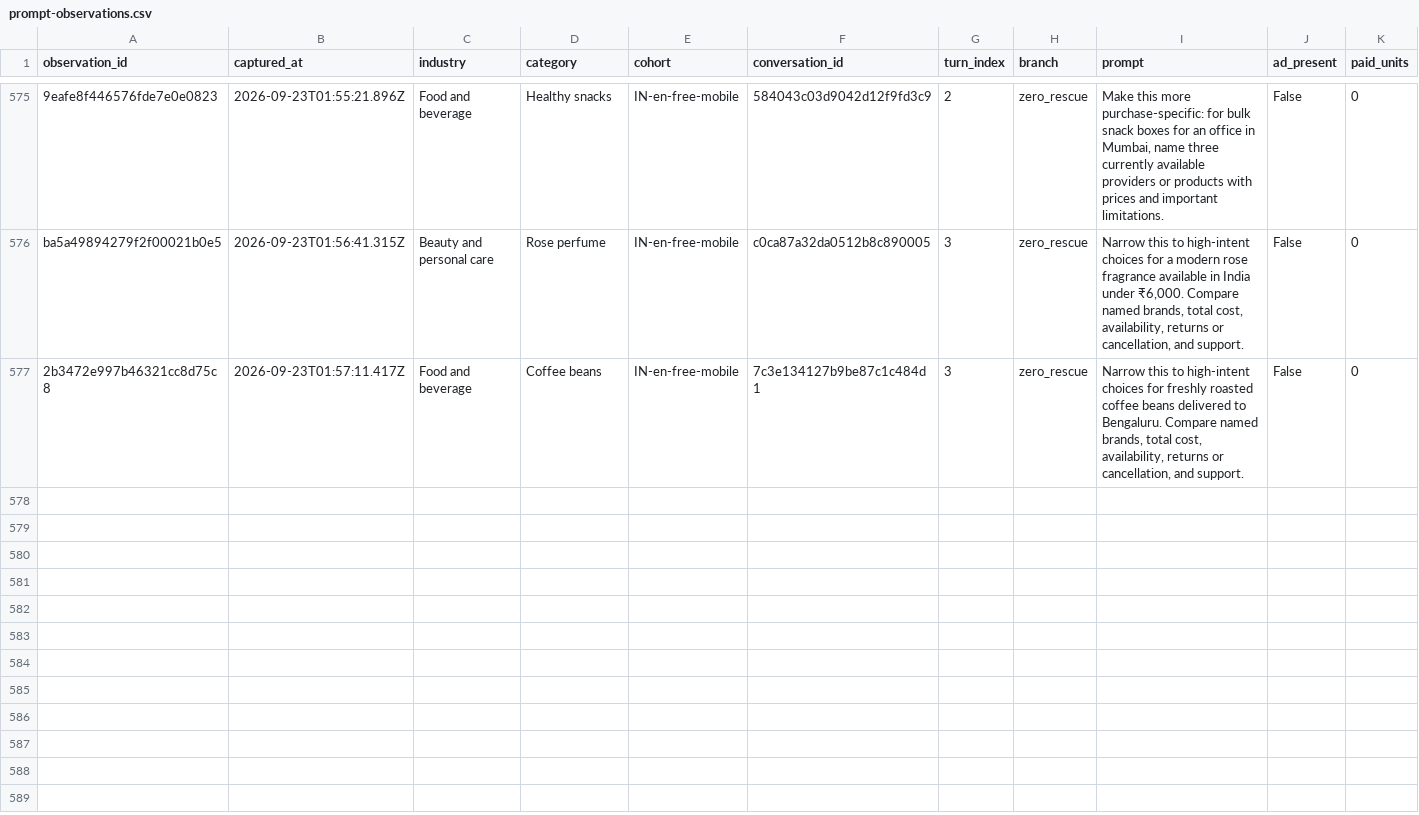
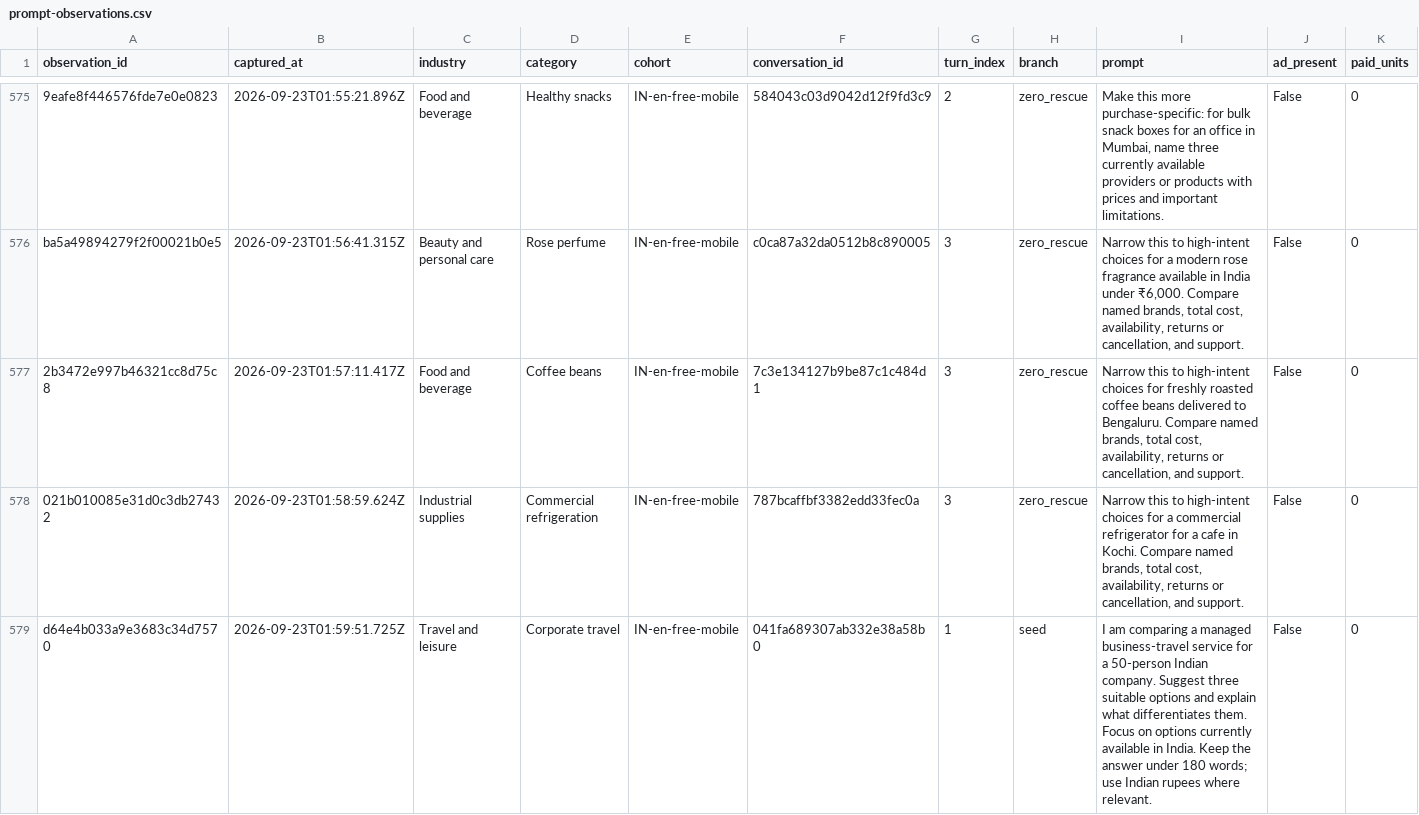
Before and after one commit to viren040/chatgpt-ads-library, a CSV file: prompt-observations.csv, drawn as a sheet; only a part is shown, gaps mark what is left out; rows hold the shown columns only; the diff covers the shown part only; the diff names each change by its address in the sheet, - before the commit and + after, or states it on an @@ line.

```diff
--- a/prompt-observations.csv
+++ b/prompt-observations.csv
+row 578: 021b010085e31d0c3db27432 | 2026-09-23T01:58:59.624Z | Industrial supplies | Commercial refrigeration | IN-en-free-mobile | 787bcaffbf3382edd33fec0a | 3 | zero_rescue | Narrow this to high-intent choices for a commercial refrigerator for a cafe in Kochi. Compare named brands, total cost, availability, returns or cancellation, and support. | False | 0
+row 579: d64e4b033a9e3683c34d7570 | 2026-09-23T01:59:51.725Z | Travel and leisure | Corporate travel | IN-en-free-mobile | 041fa689307ab332e38a58b0 | 1 | seed | I am comparing a managed business-travel service for a 50-person Indian company. Suggest three suitable options and explain what differentiates them. Focus on options currently available in India. Keep the answer under 180 words; use Indian rupees where relevant. | False | 0
```
Also changed, not shown: 5 added rows elsewhere in this file, 4 other files.
